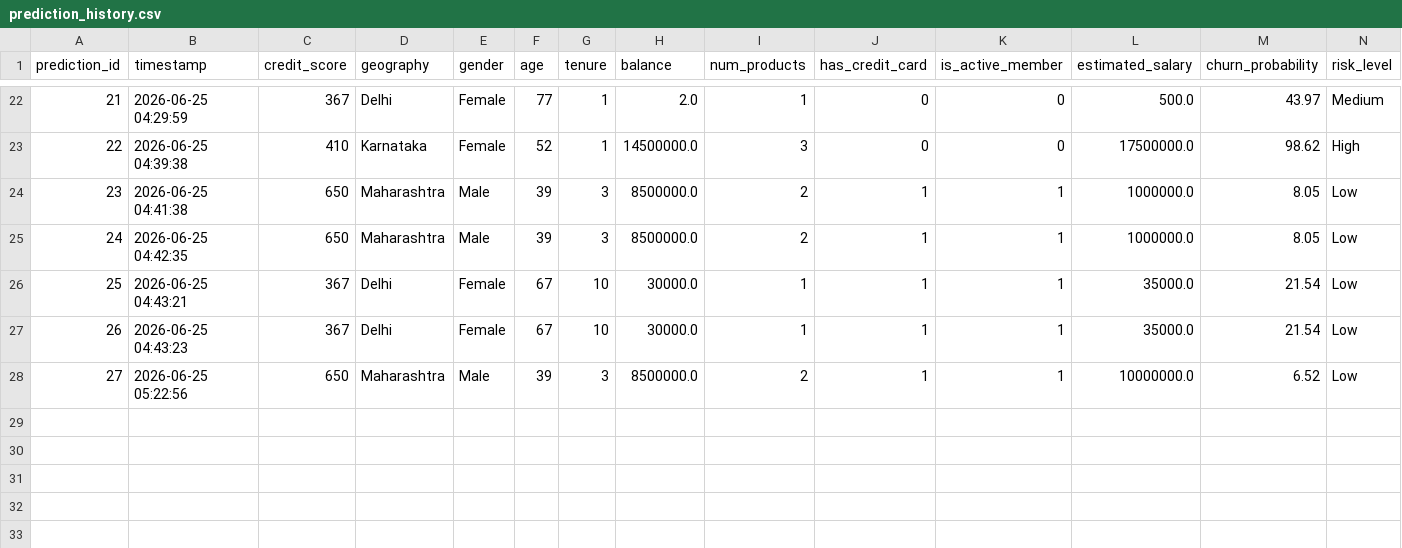
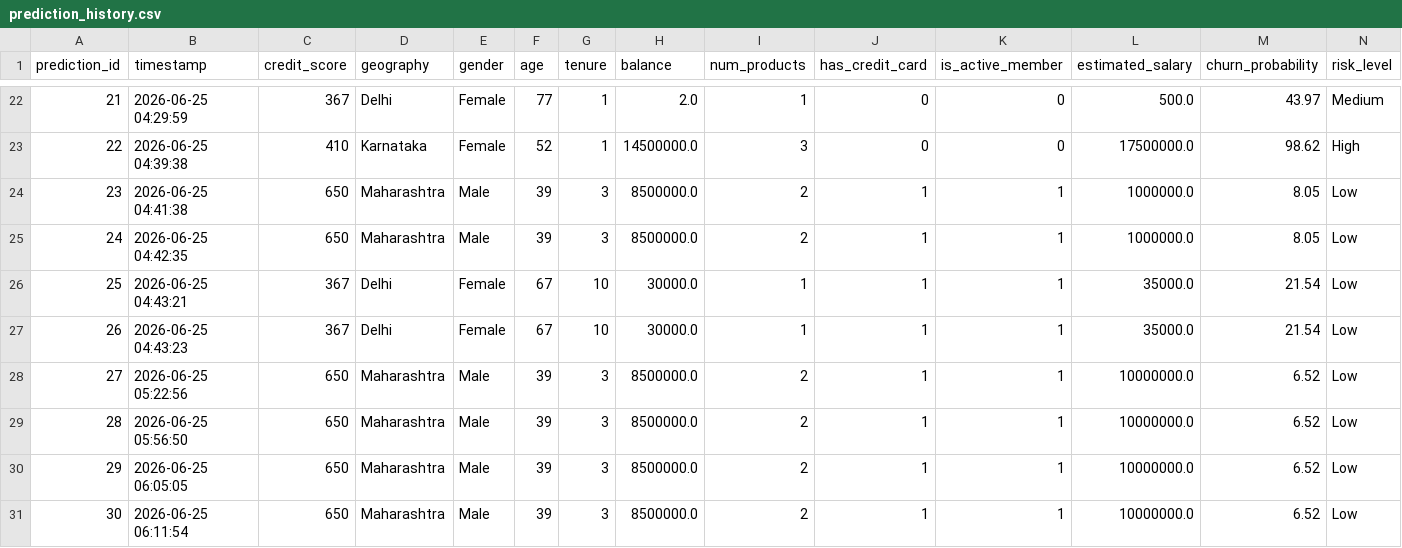
Before and after one commit to chetnas0025-svg/Customer-Churn-Analysis-and-Prediction-Model., a CSV file: powerbi/prediction_history.csv, drawn as a sheet; only a part is shown, gaps mark what is left out; the diff names each change by its address in the sheet, - before the commit and + after, or states it on an @@ line.

```diff
--- a/powerbi/prediction_history.csv
+++ b/powerbi/prediction_history.csv
+row 29: 28 | 2026-06-25 05:56:50 | 650 | Maharashtra | Male | 39 | 3 | 8500000.0 | 2 | 1 | 1 | 10000000.0 | 6.52 | Low
+row 30: 29 | 2026-06-25 06:05:05 | 650 | Maharashtra | Male | 39 | 3 | 8500000.0 | 2 | 1 | 1 | 10000000.0 | 6.52 | Low
+row 31: 30 | 2026-06-25 06:11:54 | 650 | Maharashtra | Male | 39 | 3 | 8500000.0 | 2 | 1 | 1 | 10000000.0 | 6.52 | Low
```
Also changed, not shown: 1 other file.
